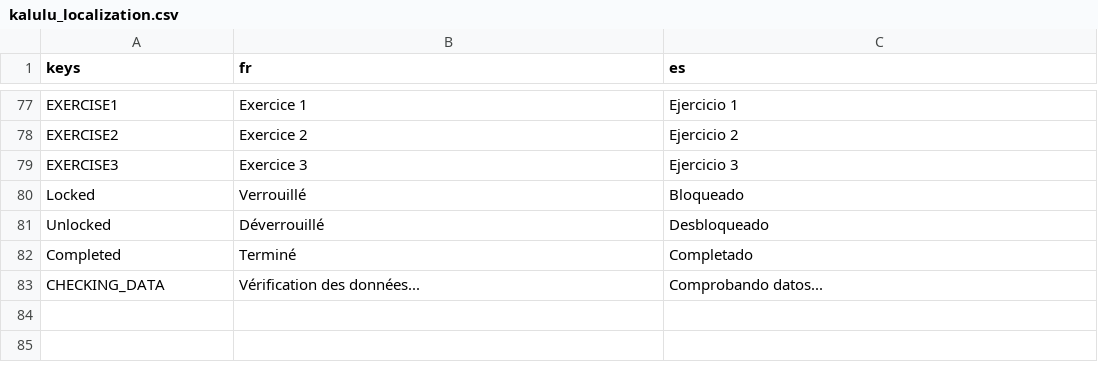
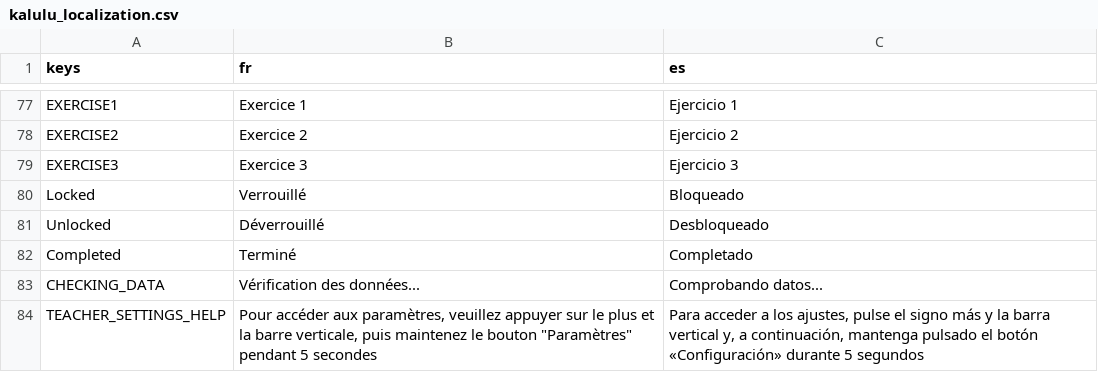
Before and after one commit to Excello-Recherche-Education/Kalulu-Frontend, a CSV file: kalulu_localization.csv, drawn as a sheet; only a part is shown, gaps mark what is left out; the diff names each change by its address in the sheet, - before the commit and + after, or states it on an @@ line.

Commit message:
Updates localization files. Fixes a bug on the teacher login screen that prevented to select a device id greater than 6.

```diff
--- a/kalulu_localization.csv
+++ b/kalulu_localization.csv
+row 84: TEACHER_SETTINGS_HELP | Pour accéder aux paramètres, veuillez appuyer sur le plus et la barre verticale, puis maintenez le bouton "Paramètres" pendant 5 secondes | Para acceder a los ajustes, pulse el signo más y la barra vertical y, a continuación, mantenga pulsado el botón «Configuración» durante 5 segundos
```
Also changed, not shown: 6 other files.
